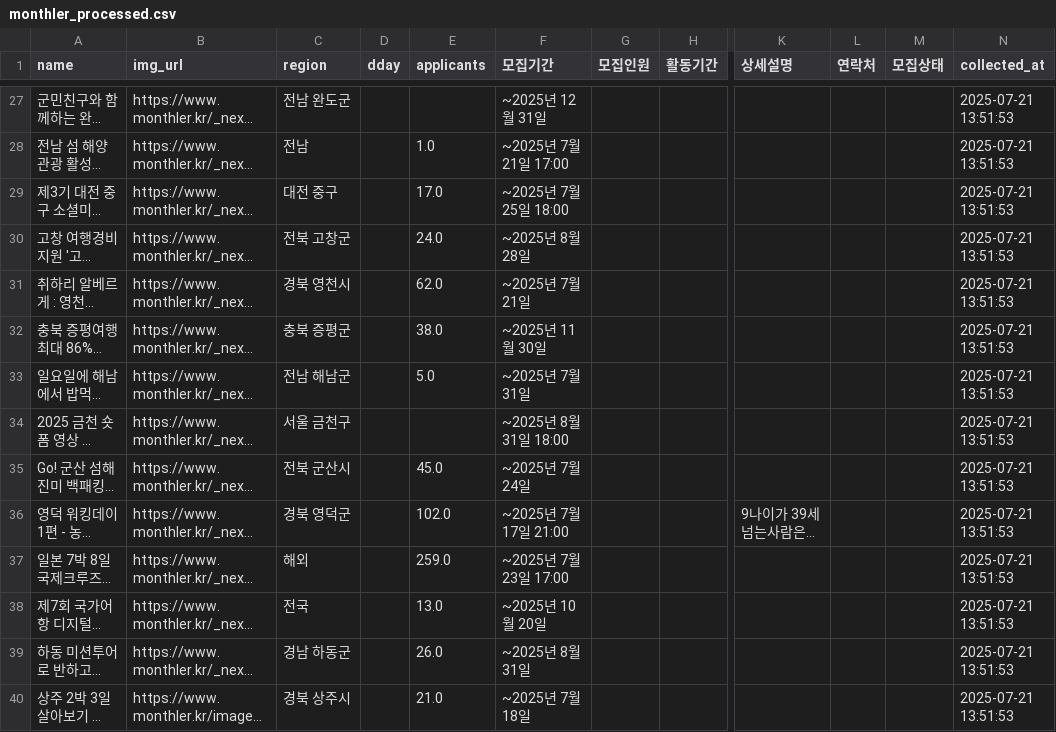
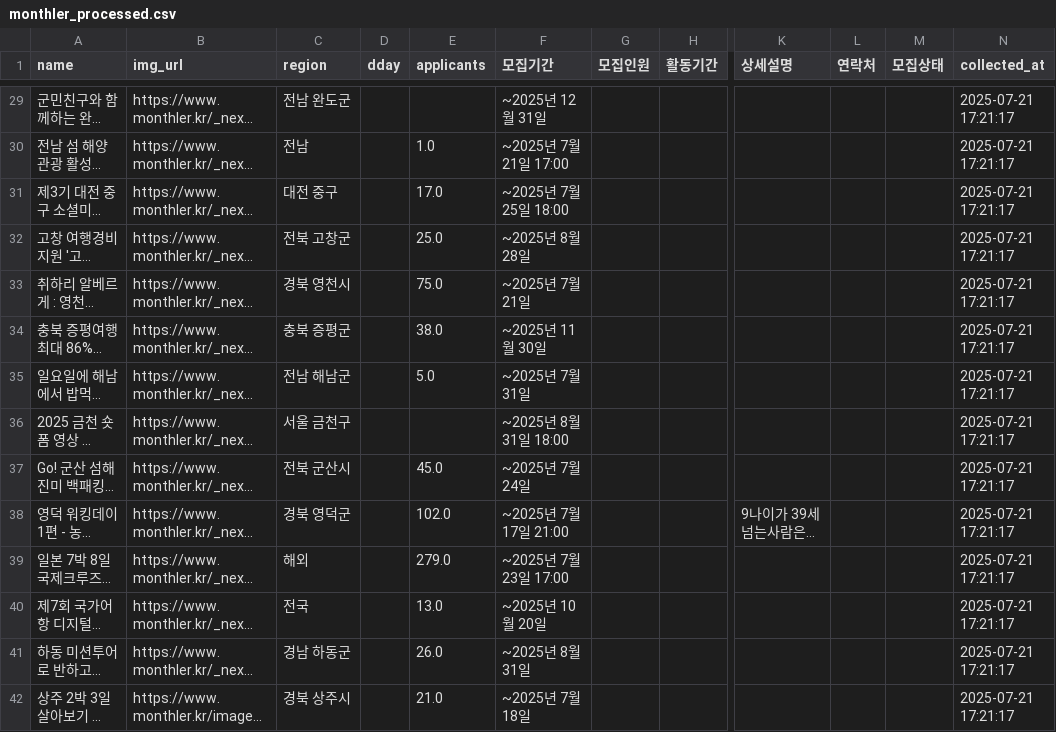
Before and after one commit to HohyeonKIM123123/github, a CSV file: 06-wp/monthler_processed.csv, drawn as a sheet; only a part is shown, gaps mark what is left out; long unchanged cells end in …; addresses are those after the commit; the diff covers the shown part only; the diff names each change by its address in the sheet, - before the commit and + after, or states it on an @@ line.

```diff
--- a/06-wp/monthler_processed.csv
+++ b/06-wp/monthler_processed.csv
-N29:N42 (collected_at): 2025-07-21 13:51:53
+N29:N42 (collected_at): 2025-07-21 17:21:17
-E32 (applicants): 24.0
+E32 (applicants): 25.0
-E33 (applicants): 62.0
+E33 (applicants): 75.0
-E39 (applicants): 259.0
+E39 (applicants): 279.0
```
Also changed, not shown: 2 added rows, 2 removed rows and 104 edited cells elsewhere in this file, 4 other files.
